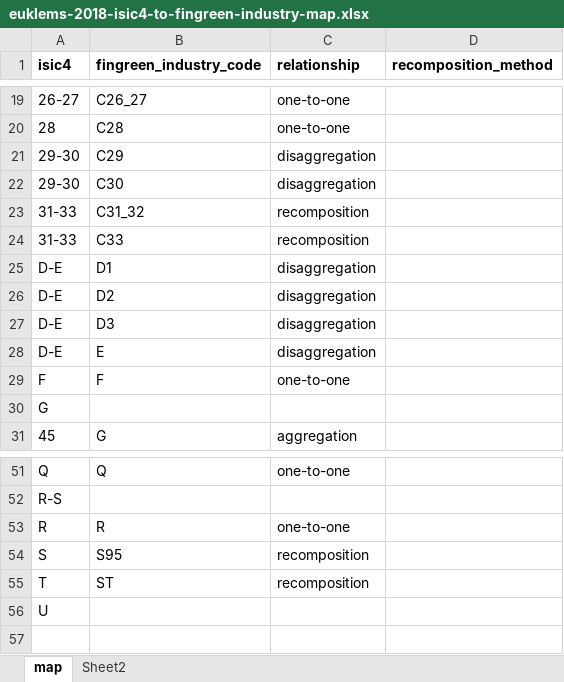
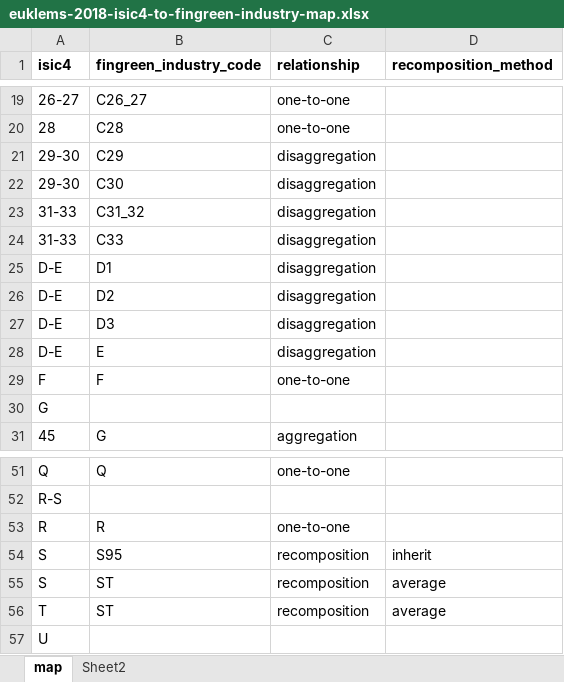
Before and after one commit to sisu-fingreen/fingreen-data, an Excel workbook: source-data/mappings/euklems-2018-isic4-to-fingreen-industry-map.xlsx, sheet map, drawn as a sheet; only a part is shown, gaps mark what is left out; values as stored, in another font and other column widths than the file's, no borders; addresses are those after the commit; the diff names each change by its address in the sheet, - before the commit and + after, or states it on an @@ line.

Commit message:
fix relationship for a couple of categories

```diff
--- a/source-data/mappings/euklems-2018-isic4-to-fingreen-industry-map.xlsx (sheet map)
+++ b/source-data/mappings/euklems-2018-isic4-to-fingreen-industry-map.xlsx (sheet map)
-C23:C24 (relationship): recomposition
+C23:C24 (relationship): disaggregation
-D54 (recomposition_method): (empty)
+D54 (recomposition_method): inherit
+row 55: S | ST | recomposition | average
-D56 (recomposition_method): (empty)
+D56 (recomposition_method): average
```
